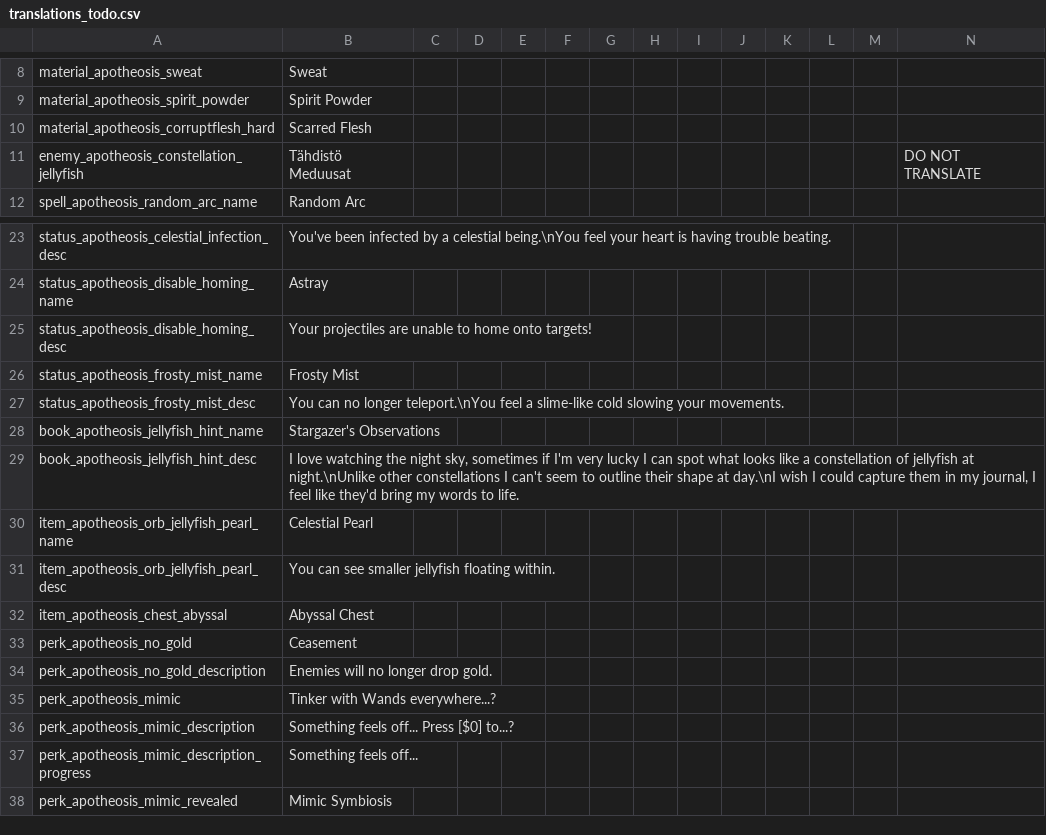
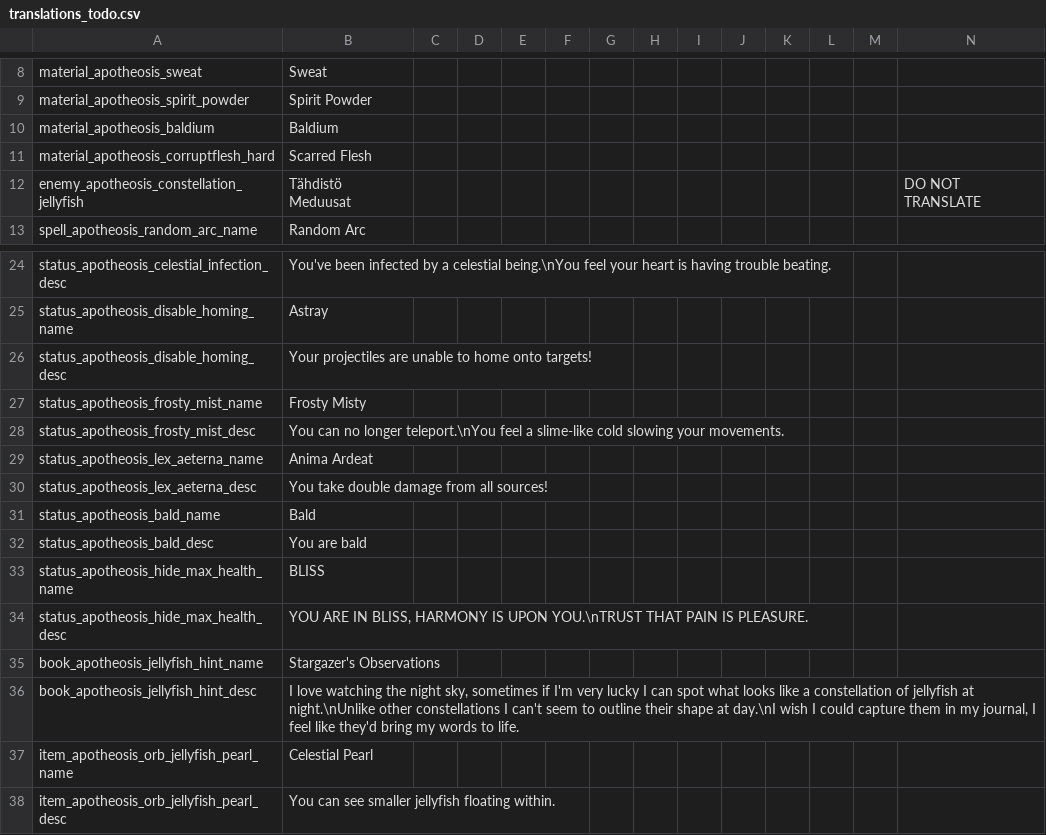
Before and after one commit to Conga0/Apotheosis, a CSV file: translations_todo.csv, drawn as a sheet; only a part is shown, gaps mark what is left out; the shorter side is filled out with more unchanged rows; addresses are those after the commit; rows hold the shown columns only; the diff names each change by its address in the sheet, - before the commit and + after, or states it on an @@ line.

Commit message:
Arcane Agony
Further messed around with tomes
Added status effect BLISS
Added status effect Anima Ardeat
Added Baldium
Updated Burst Larpa's behaviour
Fixed MOTD's rng not taking the day or month into account

```diff
--- a/translations_todo.csv
+++ b/translations_todo.csv
+row 10: material_apotheosis_baldium | Baldium
-B27: Frosty Mist
+B27: Frosty Misty
+row 29: status_apotheosis_lex_aeterna_name | Anima Ardeat
+row 30: status_apotheosis_lex_aeterna_desc | You take double damage from all sources!
+row 31: status_apotheosis_bald_name | Bald
+row 32: status_apotheosis_bald_desc | You are bald
+row 33: status_apotheosis_hide_max_health_name | BLISS
+row 34: status_apotheosis_hide_max_health_desc | YOU ARE IN BLISS, HARMONY IS UPON YOU.\nTRUST THAT PAIN IS PLEASURE.
```
Also changed, not shown: translations.csv, 58 other files.
